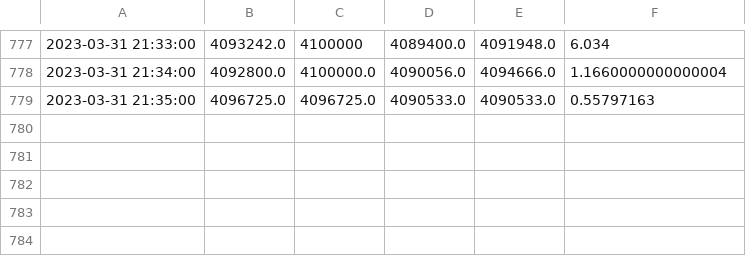
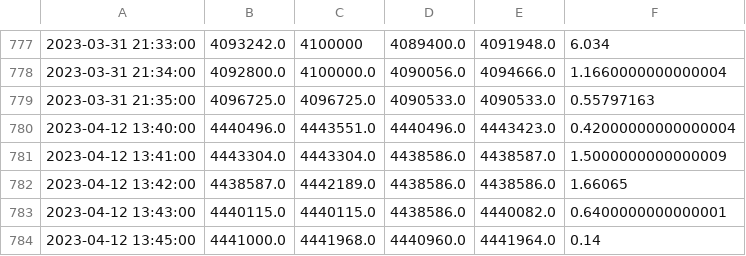
Before and after one commit to m-kawabt/system_trade, a CSV file: data/raw.csv, drawn as a sheet; only a part is shown, gaps mark what is left out.

```diff
--- a/data/raw.csv
+++ b/data/raw.csv
@@ -779 +779,6 @@
 2023-03-31 21:35:00,4096725.0,4096725.0,4090533.0,4090533.0,0.55797163
+2023-04-12 13:40:00,4440496.0,4443551.0,4440496.0,4443423.0,0.42000000000000004
+2023-04-12 13:41:00,4443304.0,4443304.0,4438586.0,4438587.0,1.5000000000000009
+2023-04-12 13:42:00,4438587.0,4442189.0,4438586.0,4438586.0,1.66065
+2023-04-12 13:43:00,4440115.0,4440115.0,4438586.0,4440082.0,0.6400000000000001
+2023-04-12 13:45:00,4441000.0,4441968.0,4440960.0,4441964.0,0.14
```
Also changed, not shown: 7 other files.
